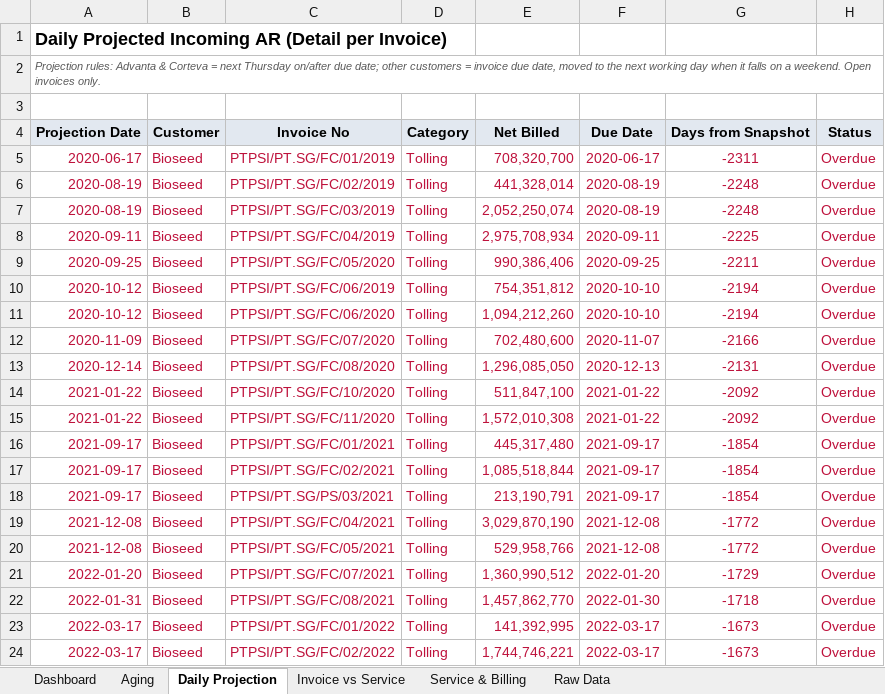
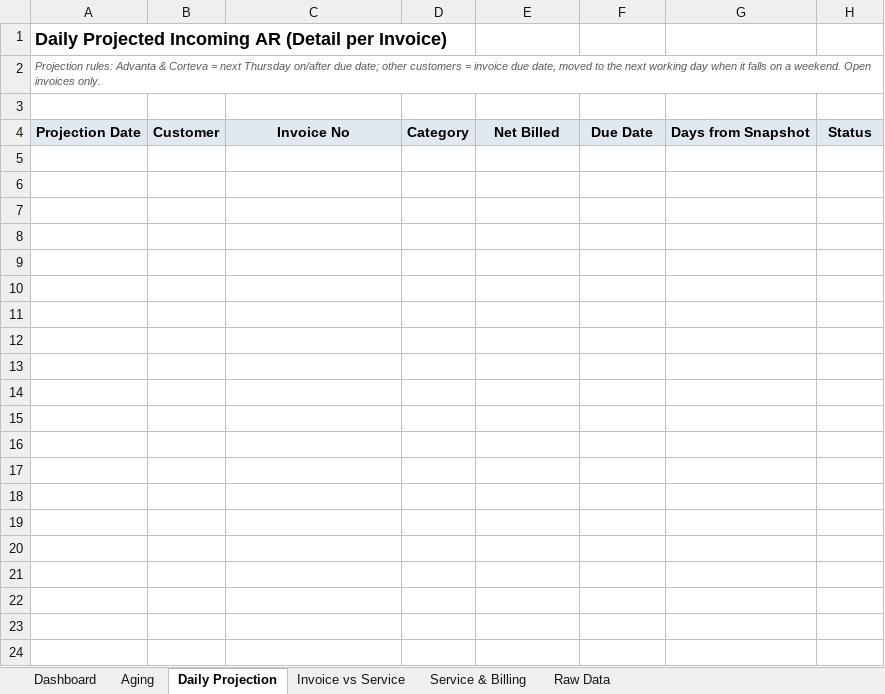
Before and after one commit to finmanagerindonesia-dev/psi-ar-dashboard, an Excel workbook: AR Movement Report.xlsx, sheet Daily Projection, drawn as a sheet; only a part is shown; values as stored, in another font and other column widths than the file's, no borders; the diff covers the shown part only; the diff names each change by its address in the sheet, - before the commit and + after, or states it on an @@ line.

```diff
--- a/AR Movement Report.xlsx (sheet Daily Projection)
+++ b/AR Movement Report.xlsx (sheet Daily Projection)
-row 5: 2020-06-17 | Bioseed | PTPSI/PT.SG/FC/01/2019 | Tolling | 708,320,700 | 2020-06-17 | -2311 | Overdue
-row 6: 2020-08-19 | Bioseed | PTPSI/PT.SG/FC/02/2019 | Tolling | 441,328,014 | 2020-08-19 | -2248 | Overdue
-row 7: 2020-08-19 | Bioseed | PTPSI/PT.SG/FC/03/2019 | Tolling | 2,052,250,074 | 2020-08-19 | -2248 | Overdue
-row 8: 2020-09-11 | Bioseed | PTPSI/PT.SG/FC/04/2019 | Tolling | 2,975,708,934 | 2020-09-11 | -2225 | Overdue
-row 9: 2020-09-25 | Bioseed | PTPSI/PT.SG/FC/05/2020 | Tolling | 990,386,406 | 2020-09-25 | -2211 | Overdue
-row 10: 2020-10-12 | Bioseed | PTPSI/PT.SG/FC/06/2019 | Tolling | 754,351,812 | 2020-10-10 | -2194 | Overdue
-row 11: 2020-10-12 | Bioseed | PTPSI/PT.SG/FC/06/2020 | Tolling | 1,094,212,260 | 2020-10-10 | -2194 | Overdue
-row 12: 2020-11-09 | Bioseed | PTPSI/PT.SG/FC/07/2020 | Tolling | 702,480,600 | 2020-11-07 | -2166 | Overdue
-row 13: 2020-12-14 | Bioseed | PTPSI/PT.SG/FC/08/2020 | Tolling | 1,296,085,050 | 2020-12-13 | -2131 | Overdue
-row 14: 2021-01-22 | Bioseed | PTPSI/PT.SG/FC/10/2020 | Tolling | 511,847,100 | 2021-01-22 | -2092 | Overdue
-row 15: 2021-01-22 | Bioseed | PTPSI/PT.SG/FC/11/2020 | Tolling | 1,572,010,308 | 2021-01-22 | -2092 | Overdue
-row 16: 2021-09-17 | Bioseed | PTPSI/PT.SG/FC/01/2021 | Tolling | 445,317,480 | 2021-09-17 | -1854 | Overdue
-row 17: 2021-09-17 | Bioseed | PTPSI/PT.SG/FC/02/2021 | Tolling | 1,085,518,844 | 2021-09-17 | -1854 | Overdue
-row 18: 2021-09-17 | Bioseed | PTPSI/PT.SG/PS/03/2021 | Tolling | 213,190,791 | 2021-09-17 | -1854 | Overdue
-row 19: 2021-12-08 | Bioseed | PTPSI/PT.SG/FC/04/2021 | Tolling | 3,029,870,190 | 2021-12-08 | -1772 | Overdue
-row 20: 2021-12-08 | Bioseed | PTPSI/PT.SG/FC/05/2021 | Tolling | 529,958,766 | 2021-12-08 | -1772 | Overdue
-row 21: 2022-01-20 | Bioseed | PTPSI/PT.SG/FC/07/2021 | Tolling | 1,360,990,512 | 2022-01-20 | -1729 | Overdue
-row 22: 2022-01-31 | Bioseed | PTPSI/PT.SG/FC/08/2021 | Tolling | 1,457,862,770 | 2022-01-30 | -1718 | Overdue
-row 23: 2022-03-17 | Bioseed | PTPSI/PT.SG/FC/01/2022 | Tolling | 141,392,995 | 2022-03-17 | -1673 | Overdue
-row 24: 2022-03-17 | Bioseed | PTPSI/PT.SG/FC/02/2022 | Tolling | 1,744,746,221 | 2022-03-17 | -1673 | Overdue
```
Also changed, not shown: 184 removed rows elsewhere in this sheet, sheet Raw Data, sheet Invoice vs Service, sheet Dashboard, sheet Aging, sheet Service & Billing, charts or pictures.
